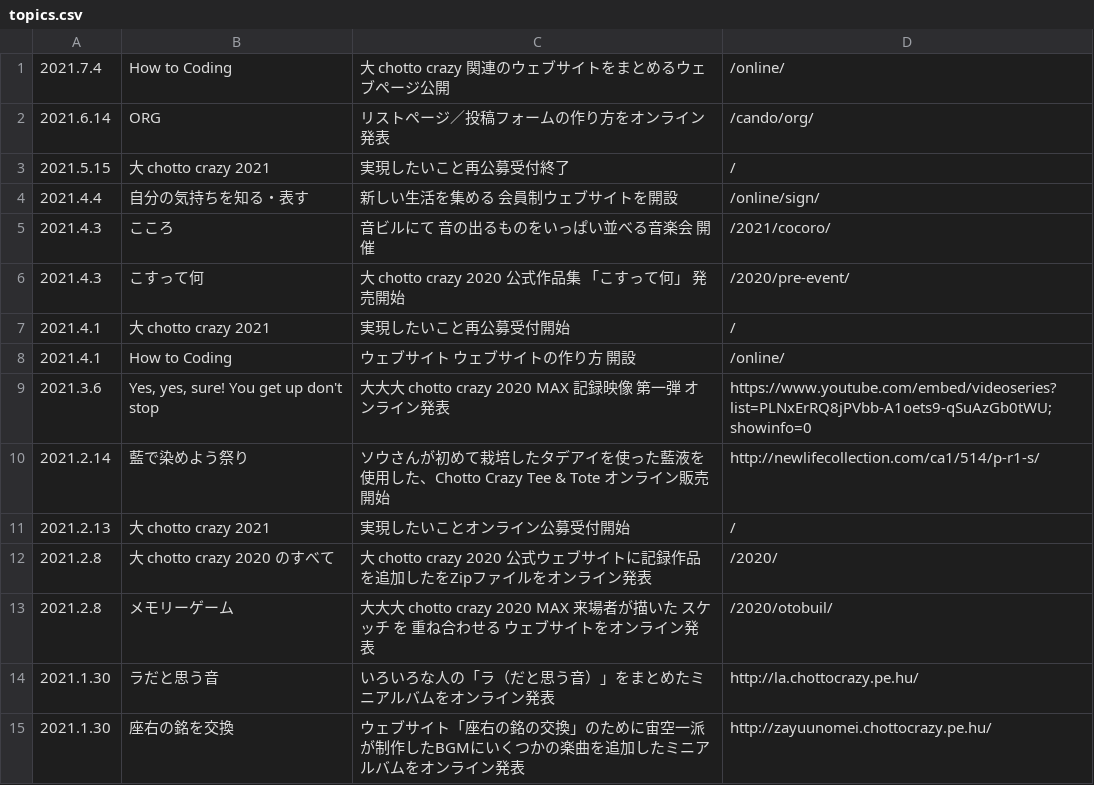
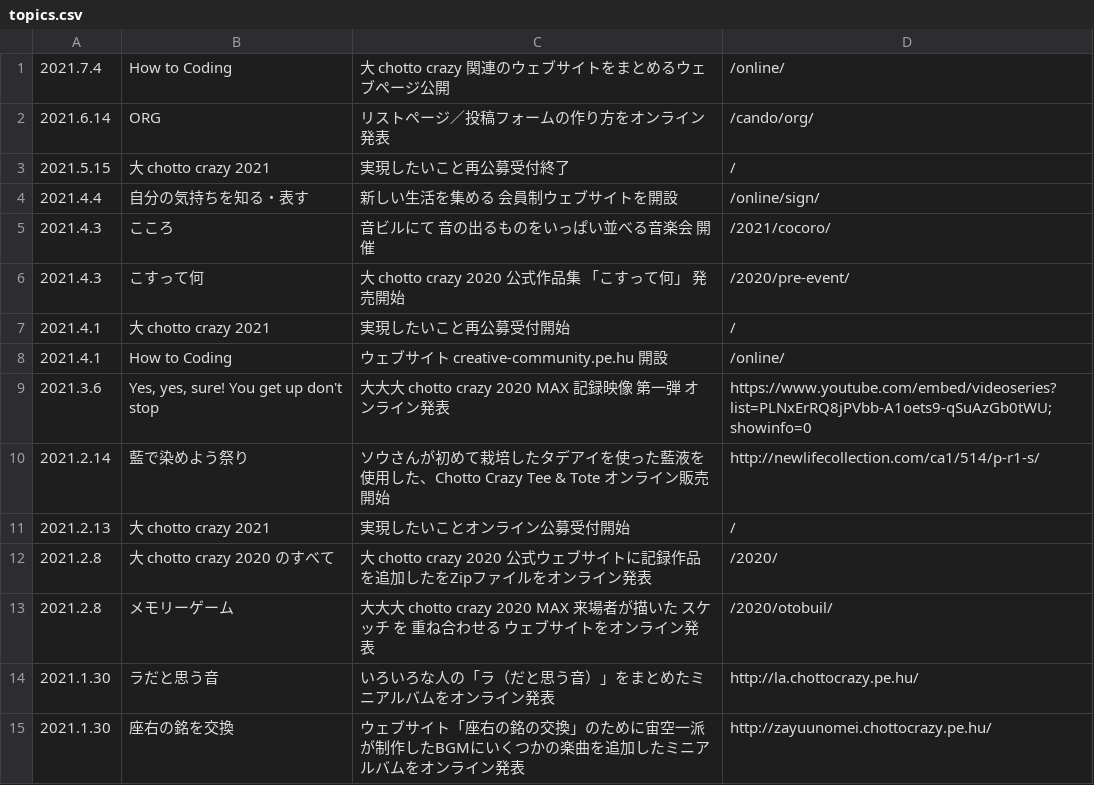
Before and after one commit to chottocrazy/index, a CSV file: update/topics.csv, drawn as a sheet.

Commit message:
Update topics.csv

```diff
--- a/update/topics.csv
+++ b/update/topics.csv
@@ -7,3 +7,3 @@
 2021.4.1,大 chotto crazy 2021,実現したいこと再公募受付開始,/
-2021.4.1,How to Coding,ウェブサイト ウェブサイトの作り方 開設,/online/
+2021.4.1,How to Coding,ウェブサイト creative-community.pe.hu 開設,/online/
 2021.3.6,"Yes, yes, sure! You get up don't stop","大大大 chotto crazy 2020 MAX 記録映像 第一弾 オンライン発表",https://www.youtube.com/embed/videoseries?list=PLNxErRQ8jPVbb-A1oets9-qSuAzGb0tWU;showinfo=0
```
